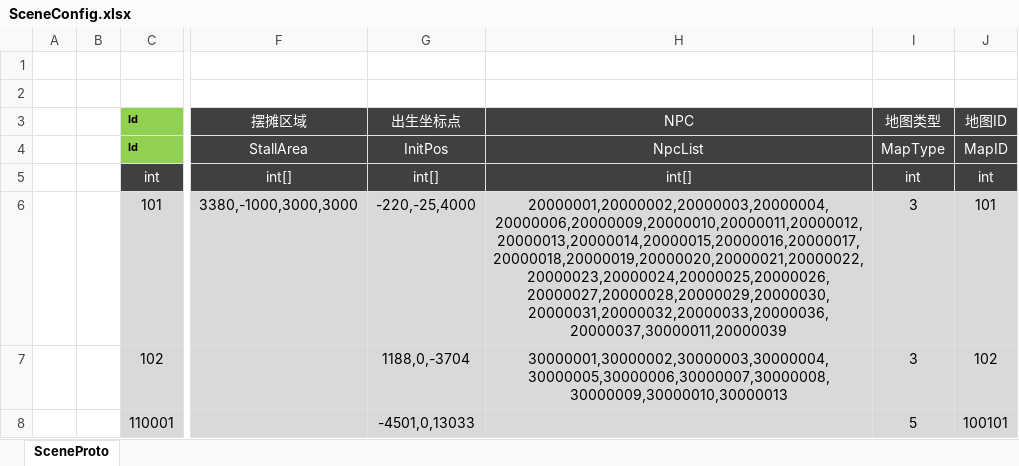
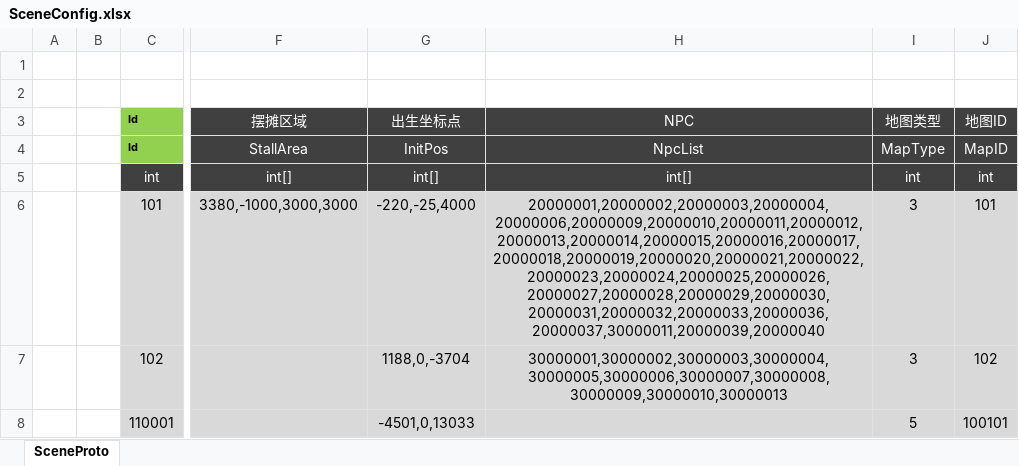
Before and after one commit to csyinghuochong/weijing, an Excel workbook: Excel/SceneConfig.xlsx, sheet SceneProto, drawn as a sheet; only a part is shown, gaps mark what is left out; values as stored, in another font and other column widths than the file's, no borders; table styles not drawn; the diff names each change by its address in the sheet, - before the commit and + after, or states it on an @@ line.

```diff
--- a/Excel/SceneConfig.xlsx (sheet SceneProto)
+++ b/Excel/SceneConfig.xlsx (sheet SceneProto)
-H6 (NPC): 20000001,20000002,20000003,20000004,20000006,20000009,20000010,20000011,20000012,20000013,20000014,20000015,20000016,20000017,20000018,20000019,20000020,20000021,20000022,20000023,20000024,20000025,20000026,20000027,20000028,20000029,20000030,20000031,20000032,20000033,20000036,20000037,30000011,20000039
+H6 (NPC): 20000001,20000002,20000003,20000004,20000006,20000009,20000010,20000011,20000012,20000013,20000014,20000015,20000016,20000017,20000018,20000019,20000020,20000021,20000022,20000023,20000024,20000025,20000026,20000027,20000028,20000029,20000030,20000031,20000032,20000033,20000036,20000037,30000011,20000039,20000040
```
Also changed, not shown: Excel/NpcConfig.xlsx, 19 other files.
